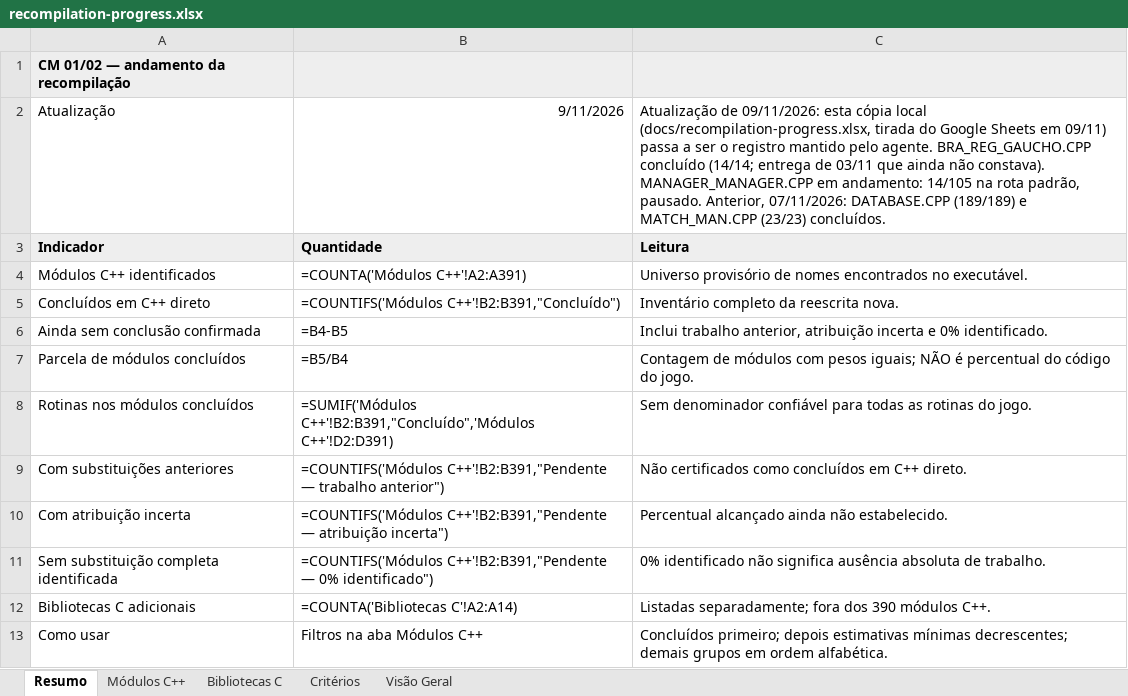
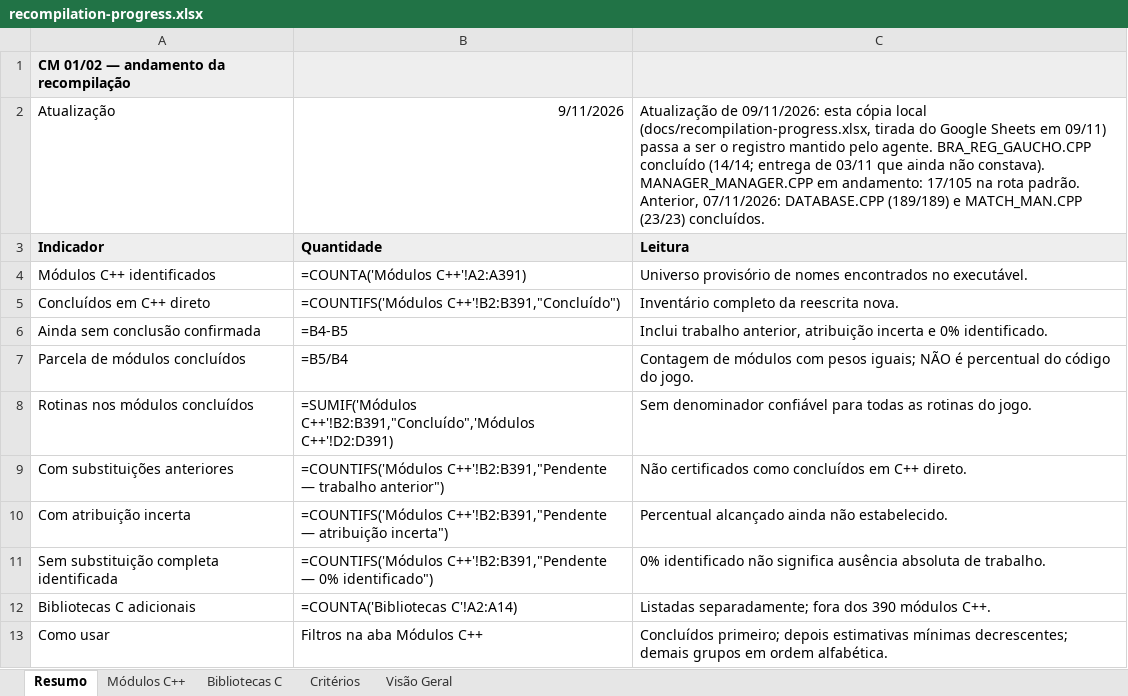
Before and after one commit to VictorDMor/cm0102mac, an Excel workbook: docs/recompilation-progress.xlsx, sheet Resumo, drawn as a sheet; values as stored, in another font and other column widths than the file's, no borders; formulas without a stored value are shown as written; the diff names each change by its address in the sheet, - before the commit and + after, or states it on an @@ line.

```diff
--- a/docs/recompilation-progress.xlsx (sheet Resumo)
+++ b/docs/recompilation-progress.xlsx (sheet Resumo)
-C2: …em andamento: 14/105 na rota padrão, pausado. Anterior, 07/11/2026:…
+C2: …em andamento: 17/105 na rota padrão. Anterior, 07/11/2026:…
```
Also changed, not shown: sheet Visão Geral, sheet Módulos C++, 7 other files.
